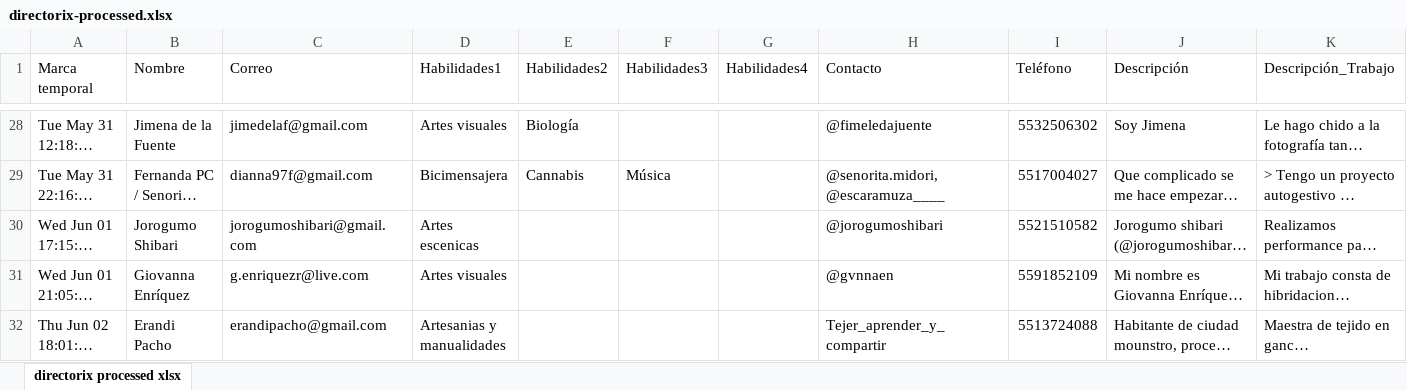
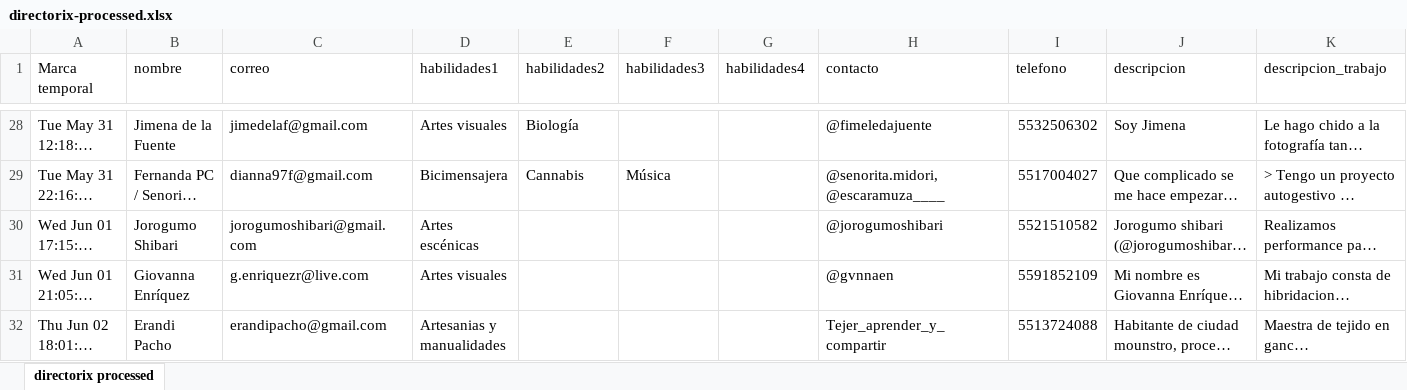
Before and after one commit to fer-aguirre/directorix-disidente, an Excel workbook: data/directorix-processed.xlsx, sheet directorix processed, drawn as a sheet; only a part is shown, gaps mark what is left out; long unchanged cells end in …; values as stored, in another font and other column widths than the file's, no borders; the diff covers the shown part only; the diff names each change by its address in the sheet, - before the commit and + after, or states it on an @@ line.

```diff
--- a/data/directorix-processed.xlsx (sheet directorix processed)
+++ b/data/directorix-processed.xlsx (sheet directorix processed)
-sheet tab: directorix processed xlsx
+sheet tab: directorix processed
-B1: Nombre
+B1: nombre
-C1: Correo
+C1: correo
-D1: Habilidades1
+D1: habilidades1
-E1: Habilidades2
+E1: habilidades2
-F1: Habilidades3
+F1: habilidades3
-G1: Habilidades4
+G1: habilidades4
-H1: Contacto
+H1: contacto
-I1: Teléfono
+I1: telefono
-J1: Descripción
+J1: descripcion
-K1: Descripción_Trabajo
+K1: descripcion_trabajo
-D30 (habilidades1): Artes escenicas
+D30 (habilidades1): Artes escénicas
```
Also changed, not shown: 17 edited cells elsewhere in this sheet, 1 other file.
